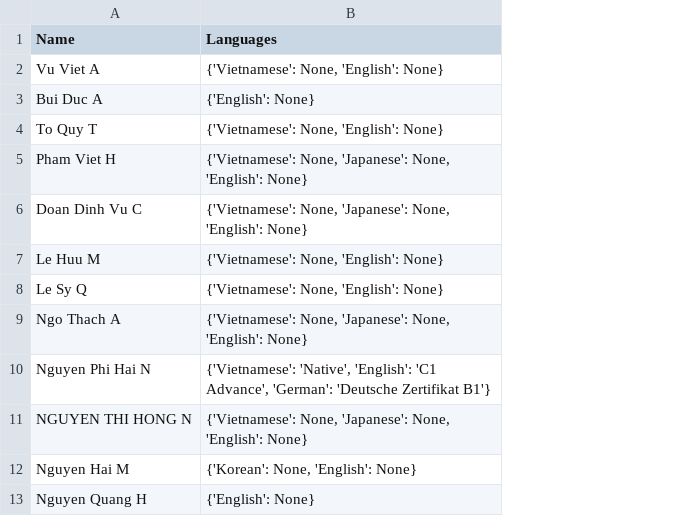
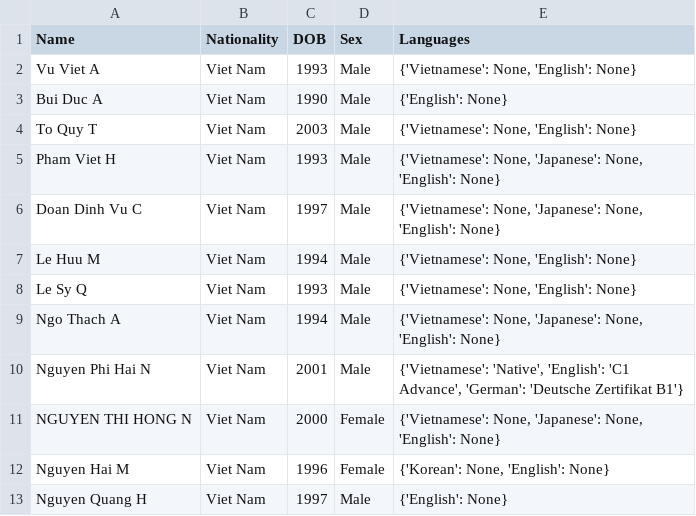
Before and after one commit to minhnhatdanchoi/dataset, a CSV file: name_lang.csv, drawn as a sheet; only a part is shown; the diff names each change by its address in the sheet, - before the commit and + after, or states it on an @@ line.

Commit message:
language

```diff
--- a/name_lang.csv
+++ b/name_lang.csv
+column B (Nationality), rows 2-13: all Viet Nam
+column C (DOB), rows 2-13: 1993 | 1990 | 2003 | 1993 | 1997 | 1994 | 1993 | 1994 | 2001 | 2000 | 1996 | 1997
+column D (Sex), rows 2-13: Male | Male | Male | Male | Male | Male | Male | Male | Male | Female | Female | Male
```
Also changed, not shown: name_lang_data.csv.
